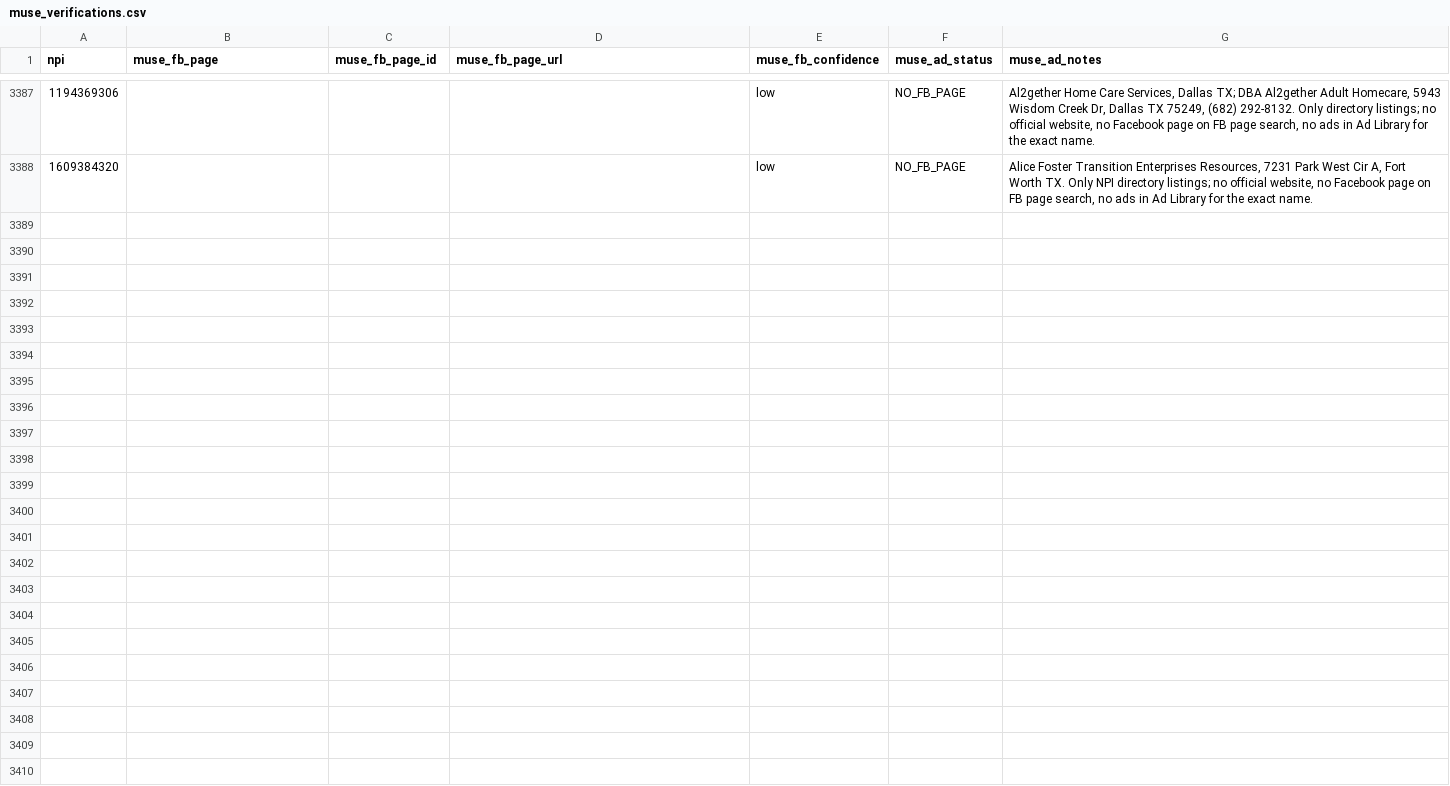
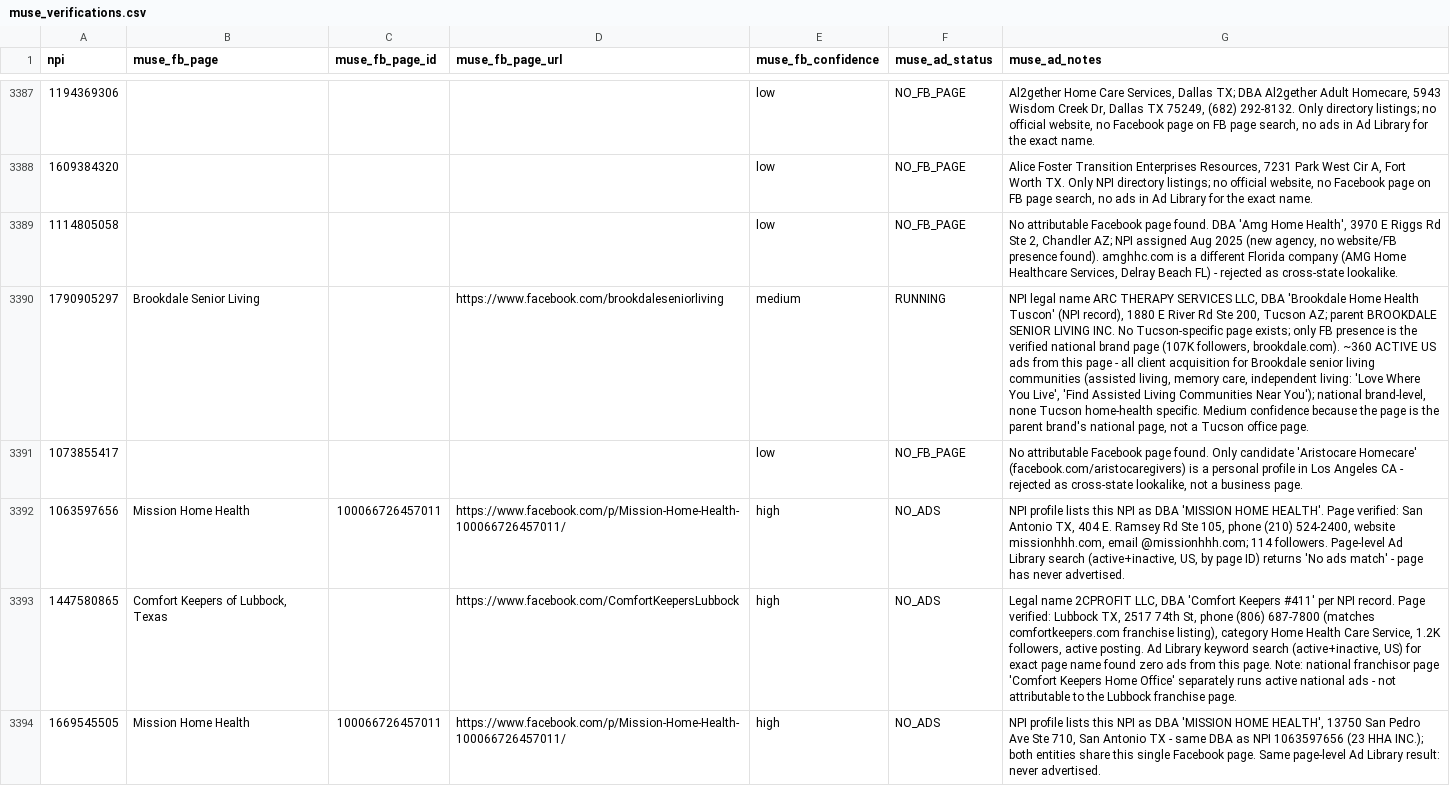
Before and after one commit to Sarojkumar9999/targeto-senior-home-care-pipeline, a CSV file: data/muse_verifications.csv, drawn as a sheet; only a part is shown, gaps mark what is left out; the diff covers the shown part only; the diff names each change by its address in the sheet, - before the commit and + after, or states it on an @@ line.

Commit message:
tier 4 wave 26 batch 50/110: 2 active-ad rows + 10 others (15 workers) (+12 verified, 0 dupes skipped)

```diff
--- a/data/muse_verifications.csv
+++ b/data/muse_verifications.csv
+row 3389: 1114805058 |  |  |  | low | NO_FB_PAGE | No attributable Facebook page found. DBA 'Amg Home Health', 3970 E Riggs Rd Ste 2, Chandler AZ; NPI assigned Aug 2025 (new agency, no website/FB presence found). amghhc.com is a different Florida company (AMG Home Healthcare Services, Delray Beach FL) - rejected as cross-state lookalike.
+row 3390: 1790905297 | Brookdale Senior Living |  | https://www.facebook.com/brookdaleseniorliving | medium | RUNNING | NPI legal name ARC THERAPY SERVICES LLC, DBA 'Brookdale Home Health Tuscon' (NPI record), 1880 E River Rd Ste 200, Tucson AZ; parent BROOKDALE SENIOR LIVING INC. No Tucson-specific page exists; only FB presence is the verified national brand page (107K followers, brookdale.com). ~360 ACTIVE US ads from this page - all client acquisition for Brookdale senior living communities (assisted living, memory care, independent living: 'Love Where You Live', 'Find Assisted Living Communities Near You'); national brand-level, none Tucson home-health specific. Medium confidence because the page is the parent brand's national page, not a Tucson office page.
+row 3391: 1073855417 |  |  |  | low | NO_FB_PAGE | No attributable Facebook page found. Only candidate 'Aristocare Homecare' (facebook.com/aristocaregivers) is a personal profile in Los Angeles CA - rejected as cross-state lookalike, not a business page.
+row 3392: 1063597656 | Mission Home Health | 100066726457011 | https://www.facebook.com/p/Mission-Home-Health-100066726457011/ | high | NO_ADS | NPI profile lists this NPI as DBA 'MISSION HOME HEALTH'. Page verified: San Antonio TX, 404 E. Ramsey Rd Ste 105, phone (210) 524-2400, website missionhhh.com, email @missionhhh.com; 114 followers. Page-level Ad Library search (active+inactive, US, by page ID) returns 'No ads match' - page has never advertised.
+row 3393: 1447580865 | Comfort Keepers of Lubbock, Texas |  | https://www.facebook.com/ComfortKeepersLubbock | high | NO_ADS | Legal name 2CPROFIT LLC, DBA 'Comfort Keepers #411' per NPI record. Page verified: Lubbock TX, 2517 74th St, phone (806) 687-7800 (matches comfortkeepers.com franchise listing), category Home Health Care Service, 1.2K followers, active posting. Ad Library keyword search (active+inactive, US) for exact page name found zero ads from this page. Note: national franchisor page 'Comfort Keepers Home Office' separately runs active national ads - not attributable to the Lubbock franchise page.
+row 3394: 1669545505 | Mission Home Health | 100066726457011 | https://www.facebook.com/p/Mission-Home-Health-100066726457011/ | high | NO_ADS | NPI profile lists this NPI as DBA 'MISSION HOME HEALTH', 13750 San Pedro Ave Ste 710, San Antonio TX - same DBA as NPI 1063597656 (23 HHA INC.); both entities share this single Facebook page. Same page-level Ad Library result: never advertised.
```
Also changed, not shown: 6 added rows elsewhere in this file.
